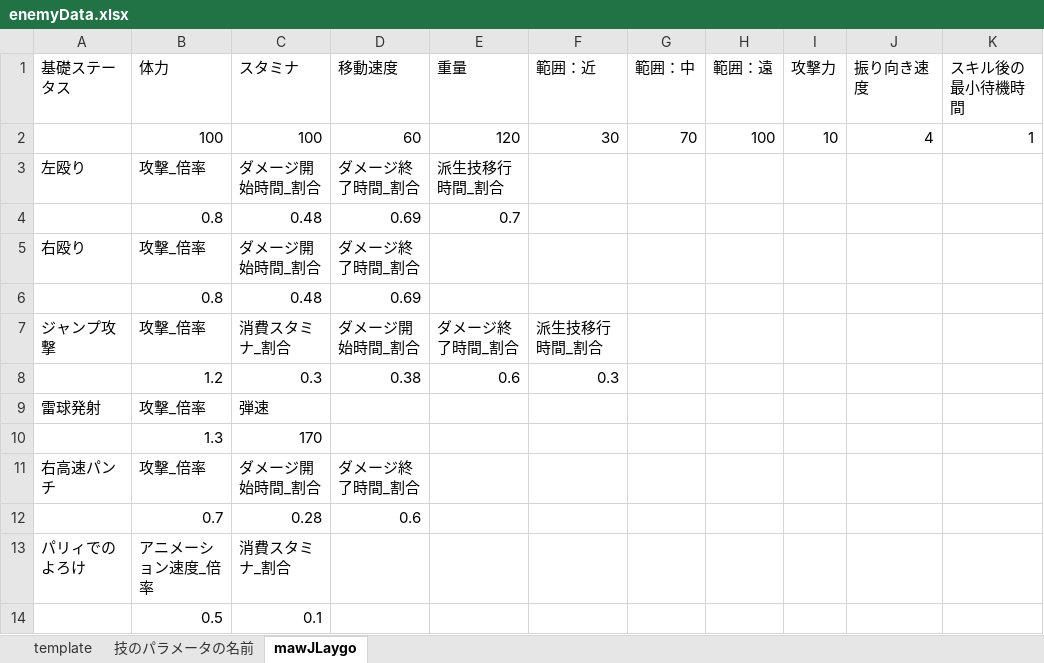
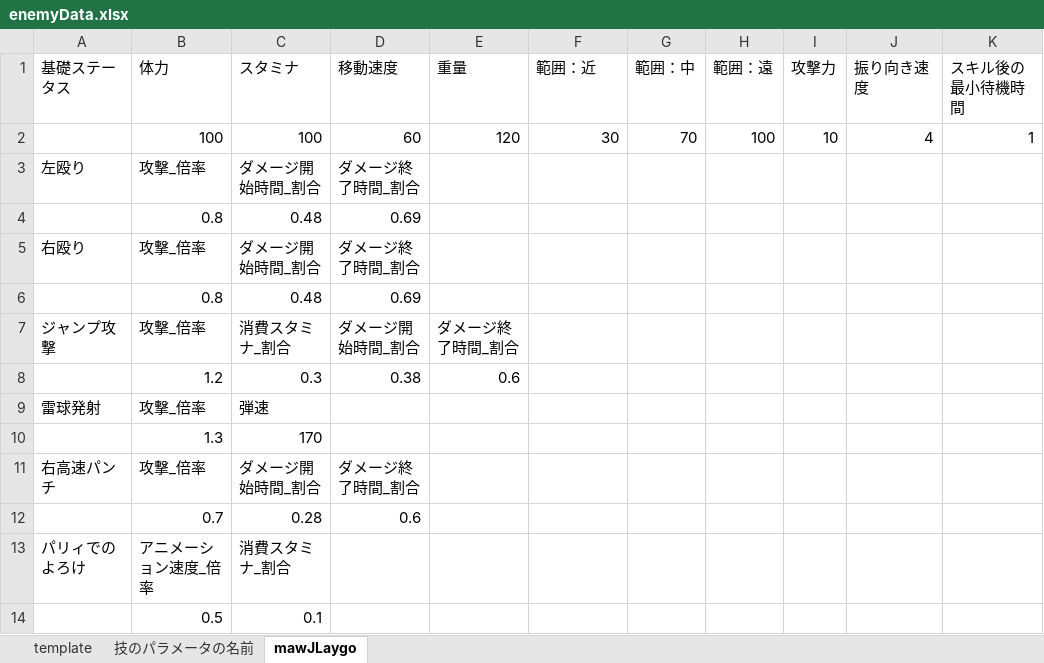
Before and after one commit to osalusan/Stinger, an Excel workbook: asset/csv/enemyData.xlsx, sheet mawJLaygo, drawn as a sheet; only a part is shown; values as stored, in another font and other column widths than the file's, no borders; the diff names each change by its address in the sheet, - before the commit and + after, or states it on an @@ line.

```diff
--- a/asset/csv/enemyData.xlsx (sheet mawJLaygo)
+++ b/asset/csv/enemyData.xlsx (sheet mawJLaygo)
-E3 (重量): 派生技移行時間_割合
+E3 (重量): (empty)
-E4 (重量): 0.7
+E4 (重量): (empty)
-F7 (範囲：近): 派生技移行時間_割合
+F7 (範囲：近): (empty)
-F8 (範囲：近): 0.3
+F8 (範囲：近): (empty)
```
Also changed, not shown: 12 other files.
